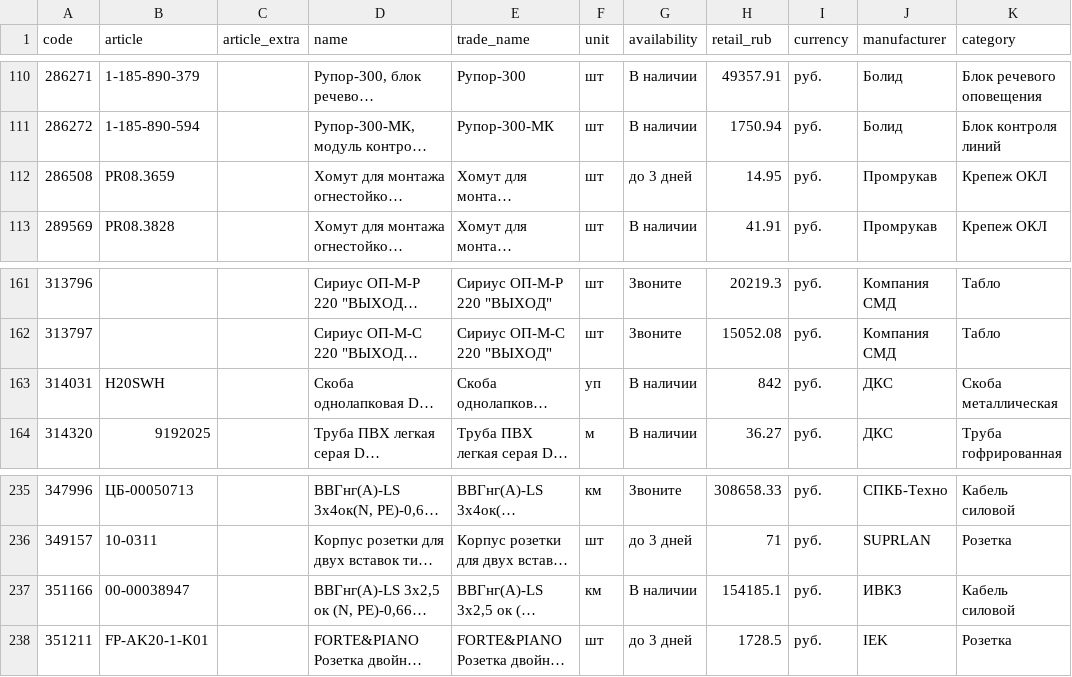
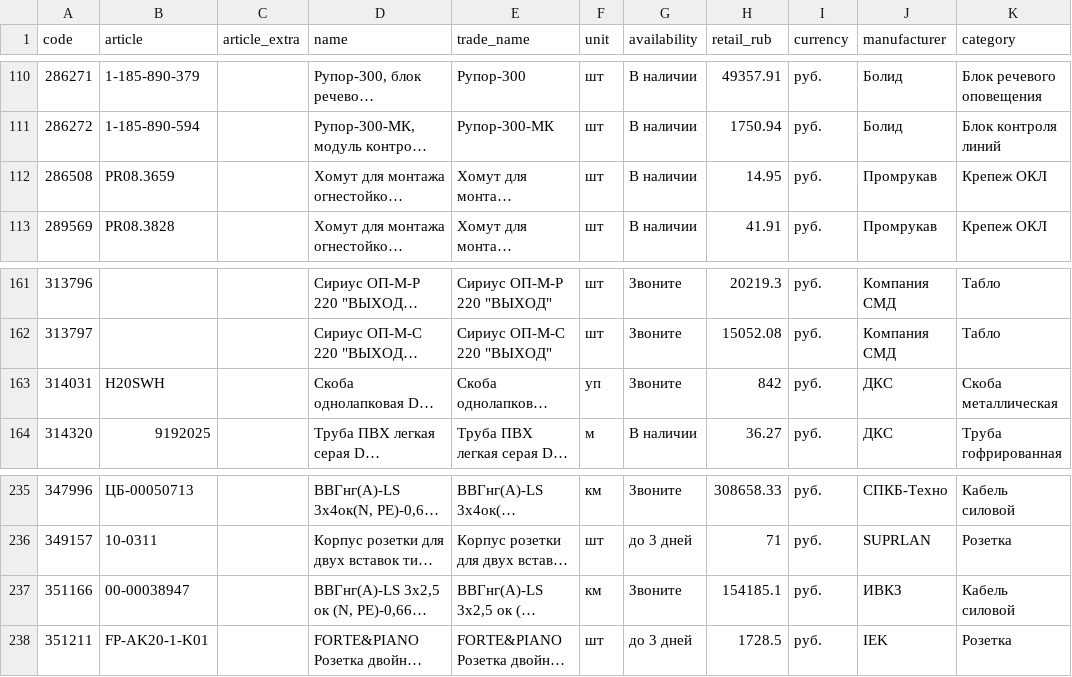
Before and after one commit to emanymedih/cvsig-price-database, a CSV file: suppliers/tinko/prices.csv, drawn as a sheet; only a part is shown, gaps mark what is left out; long unchanged cells end in …; the diff names each change by its address in the sheet, - before the commit and + after, or states it on an @@ line.

```diff
--- a/suppliers/tinko/prices.csv
+++ b/suppliers/tinko/prices.csv
-G112 (availability): до 3 дней
+G112 (availability): В наличии
-G163 (availability): В наличии
+G163 (availability): Звоните
-G237 (availability): В наличии
+G237 (availability): Звоните
```
Also changed, not shown: 1 other file.
